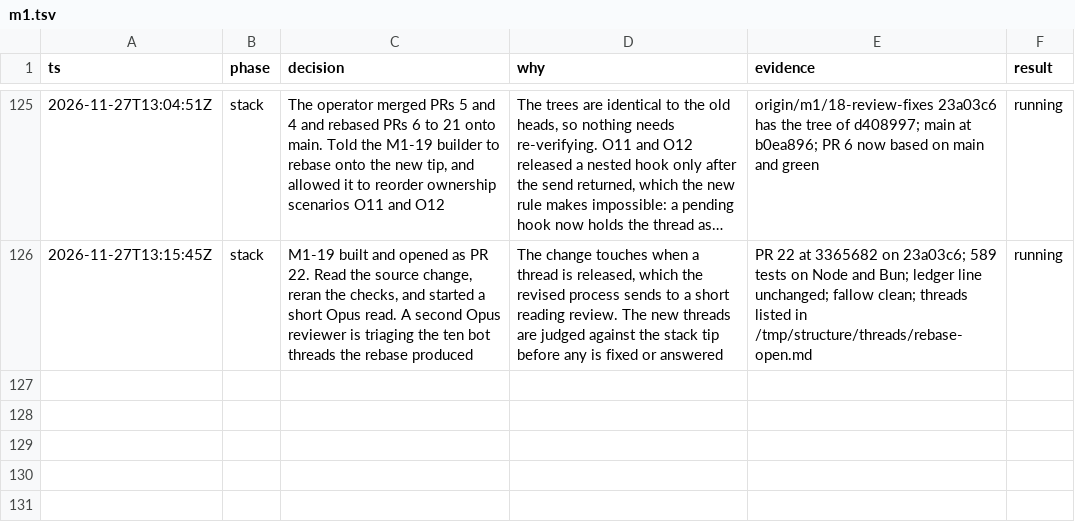
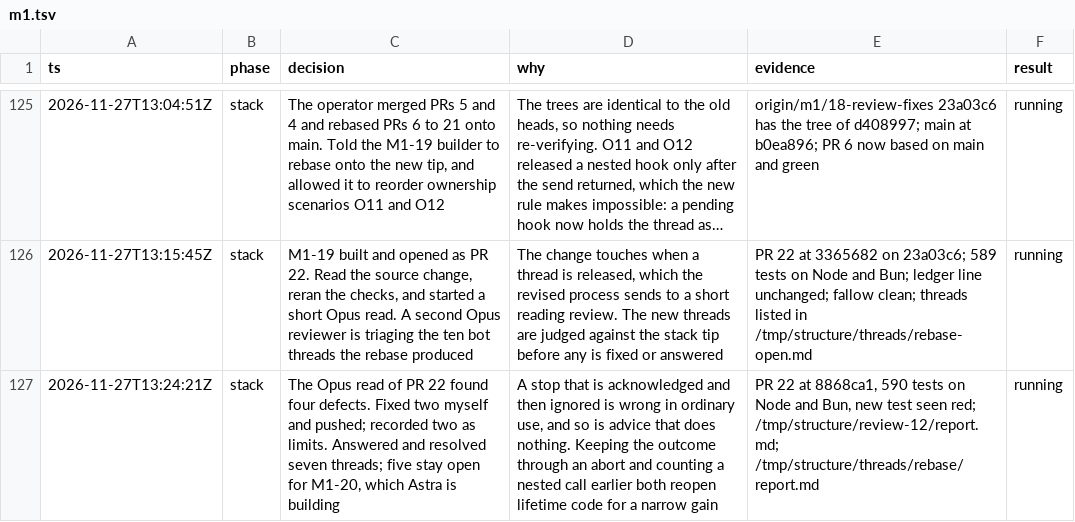
Before and after one commit to zacharytamas/spindle-runtime, a TSV file: docs/plans/trail/m1.tsv, drawn as a sheet; only a part is shown, gaps mark what is left out; long unchanged cells end in …; the diff names each change by its address in the sheet, - before the commit and + after, or states it on an @@ line.

Commit message:
Log the review of PR 22, its two fixes and its recorded limits

```diff
--- a/docs/plans/trail/m1.tsv
+++ b/docs/plans/trail/m1.tsv
+row 127: 2026-11-27T13:24:21Z | stack | The Opus read of PR 22 found four defects. Fixed two myself and pushed; recorded two as limits. Answered and resolved seven threads; five stay open for M1-20, which Astra is building | A stop that is acknowledged and then ignored is wrong in ordinary use, and so is advice that does nothing. Keeping the outcome through an abort and counting a nested call earlier both reopen lifetime code for a narrow gain | PR 22 at 8868ca1, 590 tests on Node and Bun, new test seen red; /tmp/structure/review-12/report.md; /tmp/structure/threads/rebase/report.md | running
```
Also changed, not shown: 1 other file.
